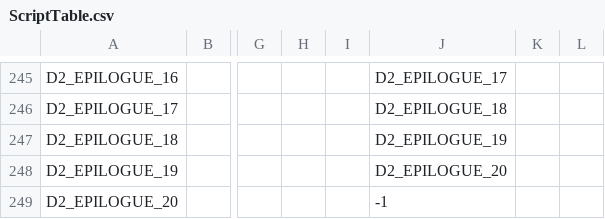
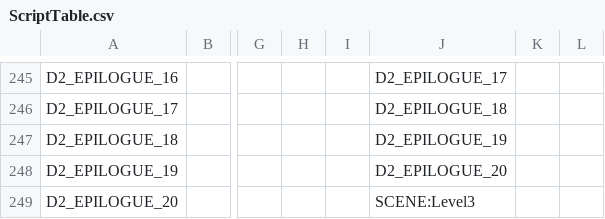
Before and after one commit to Linksora/TapTapJam2026, a CSV file: Assets/Data/Level_02/ScriptTable.csv, drawn as a sheet; only a part is shown, gaps mark what is left out; the diff names each change by its address in the sheet, - before the commit and + after, or states it on an @@ line.

Commit message:
Connect Level 2 ending to Level 3

```diff
--- a/Assets/Data/Level_02/ScriptTable.csv
+++ b/Assets/Data/Level_02/ScriptTable.csv
-J249: -1
+J249: SCENE:Level3
```
